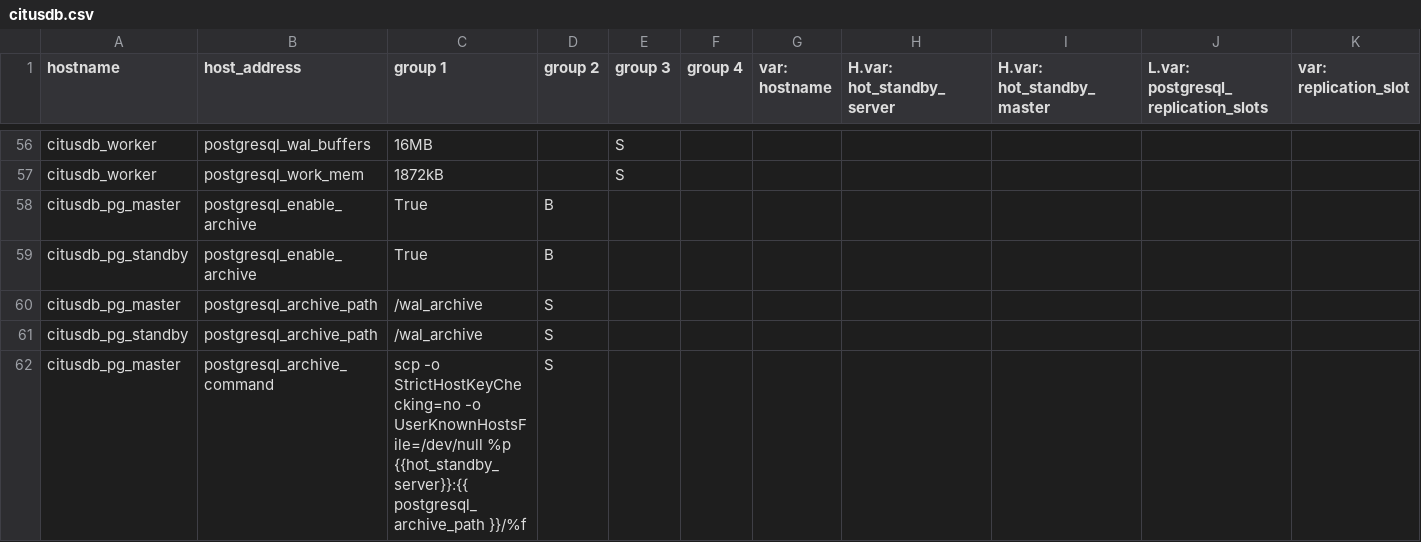
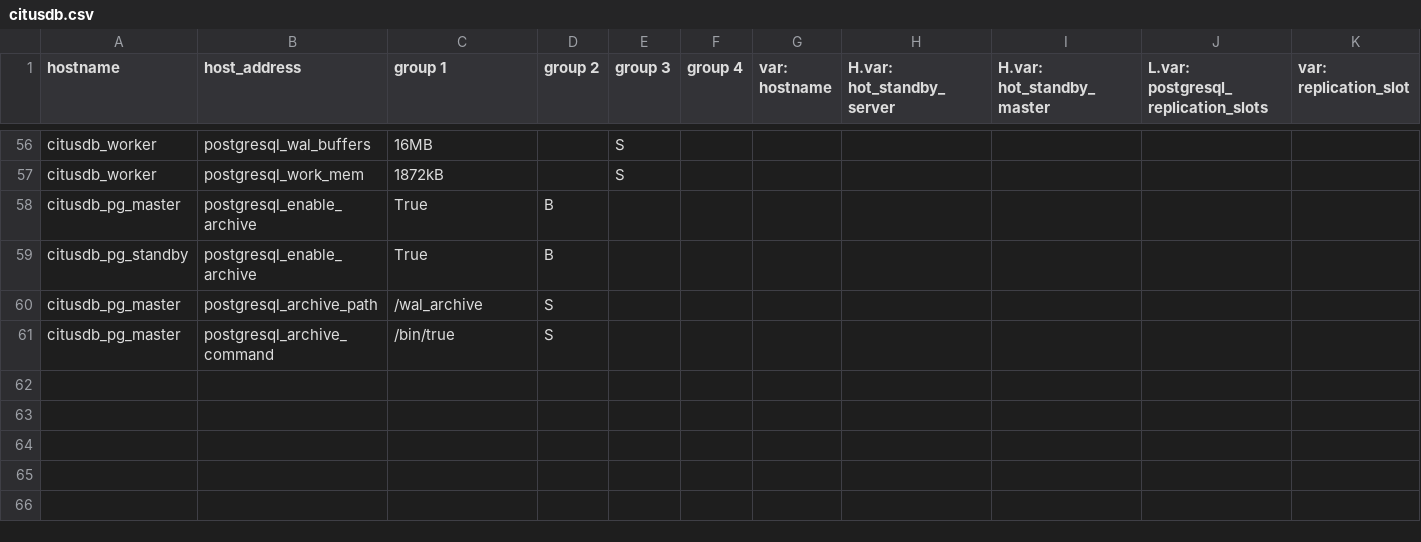
Before and after one commit to dimagi/commcare-cloud, a CSV file: environments/icds-cas/inventory/citusdb.csv, drawn as a sheet; only a part is shown, gaps mark what is left out.

```diff
--- a/environments/icds-cas/inventory/citusdb.csv
+++ b/environments/icds-cas/inventory/citusdb.csv
@@ -60,3 +60,2 @@ citusdb_pg_standby,postgresql_enable_archive,True,B,,,,,,,
 citusdb_pg_master,postgresql_archive_path,/wal_archive,S,,,,,,,
-citusdb_pg_standby,postgresql_archive_path,/wal_archive,S,,,,,,,
-citusdb_pg_master,postgresql_archive_command,scp -o StrictHostKeyChecking=no -o UserKnownHostsFile=/dev/null %p {{hot_standby_server}}:{{ postgresql_archive_path }}/%f,S,,,,,,,
+citusdb_pg_master,postgresql_archive_command,/bin/true,S,,,,,,,
```
Also changed, not shown: environments/icds-cas/inventory/postgresql.csv, 2 other files.
